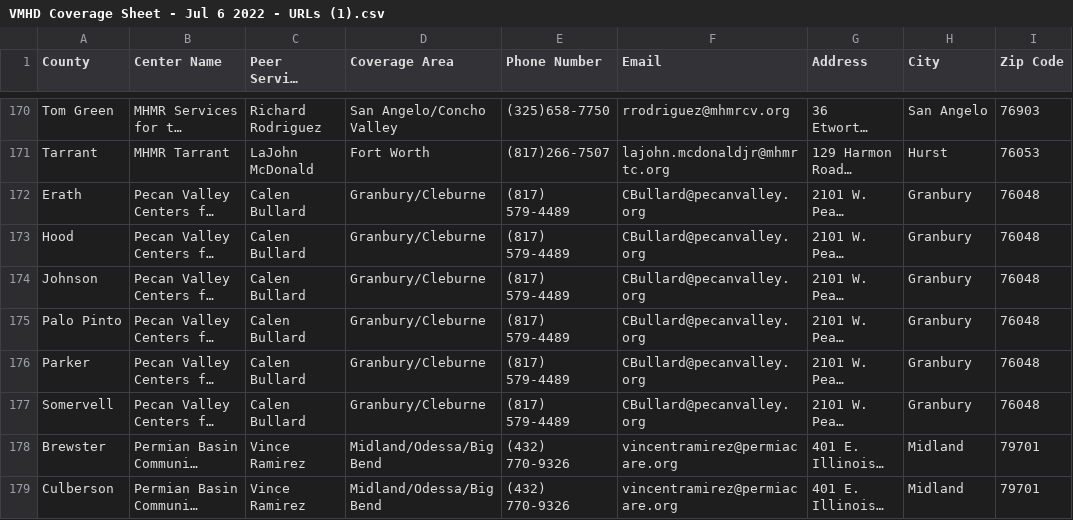
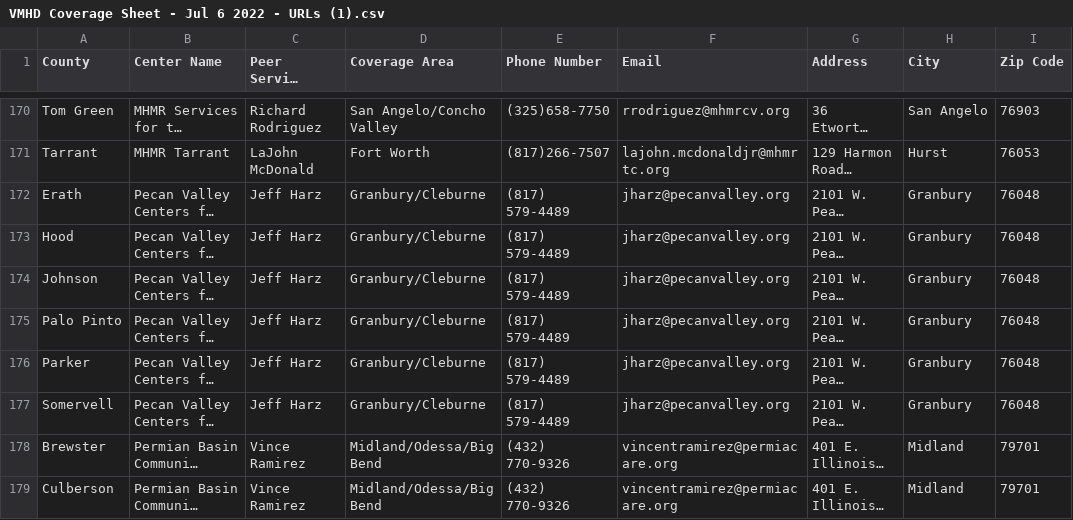
Before and after one commit to YoodleLLC/find-your-psc, a CSV file: data/VMHD Coverage Sheet - Jul 6 2022 - URLs (1).csv, drawn as a sheet; only a part is shown, gaps mark what is left out; long unchanged cells end in …; the diff names each change by its address in the sheet, - before the commit and + after, or states it on an @@ line.

Commit message:
(Mannie) Pecan Valley info change

```diff
--- a/data/VMHD Coverage Sheet - Jul 6 2022 - URLs (1).csv
+++ b/data/VMHD Coverage Sheet - Jul 6 2022 - URLs (1).csv
-C172:C177 (Peer Service Coordinator): Calen Bullard
+C172:C177 (Peer Service Coordinator): Jeff Harz
-F172:F177 (Email): CBullard@pecanvalley.org
+F172:F177 (Email): jharz@pecanvalley.org
```
